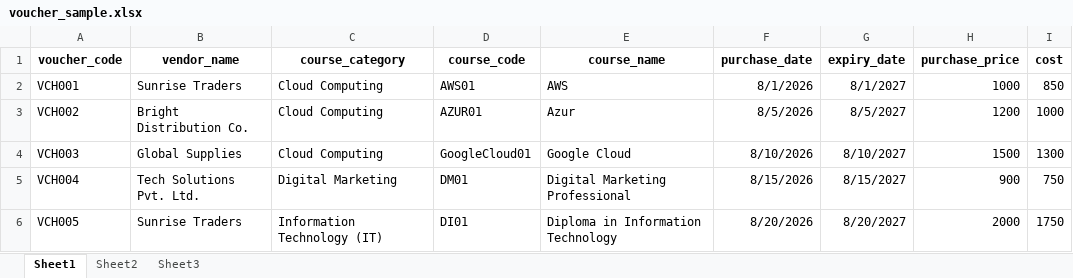
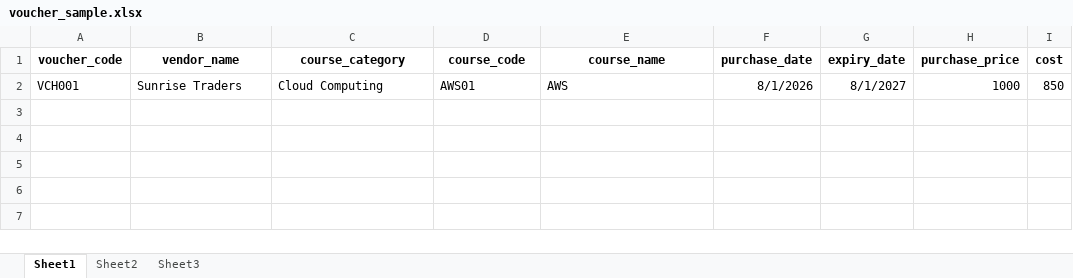
Before and after one commit to DevilShekhar/VoucherMS, an Excel workbook: public/samples/voucher_sample.xlsx, sheet Sheet1, drawn as a sheet; values as stored, in another font and other column widths than the file's, no borders; the diff names each change by its address in the sheet, - before the commit and + after, or states it on an @@ line.

Commit message:
shown proper data in excel as a sample

```diff
--- a/public/samples/voucher_sample.xlsx (sheet Sheet1)
+++ b/public/samples/voucher_sample.xlsx (sheet Sheet1)
-row 3: VCH002 | Bright Distribution Co. | Cloud Computing | AZUR01 | Azur | 8/5/2026 | 8/5/2027 | 1200 | 1000
-row 4: VCH003 | Global Supplies | Cloud Computing | GoogleCloud01 | Google Cloud | 8/10/2026 | 8/10/2027 | 1500 | 1300
-row 5: VCH004 | Tech Solutions Pvt. Ltd. | Digital Marketing | DM01 | Digital Marketing Professional | 8/15/2026 | 8/15/2027 | 900 | 750
-row 6: VCH005 | Sunrise Traders | Information Technology (IT) | DI01 | Diploma in Information Technology | 8/20/2026 | 8/20/2027 | 2000 | 1750
```
Also changed, not shown: 1 other file.
